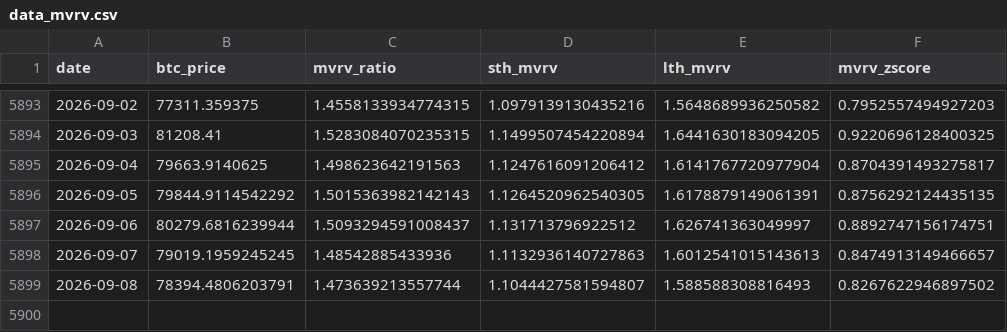
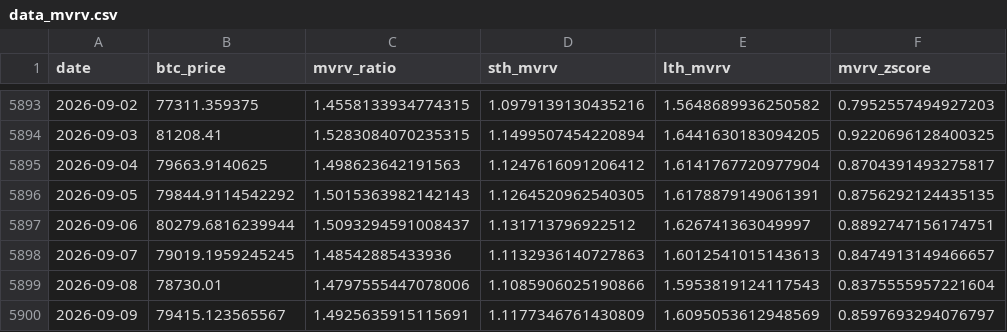
Before and after one commit to yudiyanto88/Onchain-Dashboard, a CSV file: data_mvrv.csv, drawn as a sheet; only a part is shown, gaps mark what is left out.

```diff
--- a/data_mvrv.csv
+++ b/data_mvrv.csv
@@ -5898,2 +5898,3 @@ date,btc_price,mvrv_ratio,sth_mvrv,lth_mvrv,mvrv_zscore
 2026-09-07,79019.1959245245,1.48542885433936,1.1132936140727863,1.6012541015143613,0.8474913149466657
-2026-09-08,78394.4806203791,1.473639213557744,1.1044427581594807,1.588588308816493,0.8267622946897502
+2026-09-08,78730.01,1.4797555447078006,1.1085906025190866,1.5953819124117543,0.8375555957221604
+2026-09-09,79415.123565567,1.4925635915115691,1.1177346761430809,1.6095053612948569,0.8597693294076797
```
Also changed, not shown: data_exchange.csv, data_momentum.csv, 15 other files.
